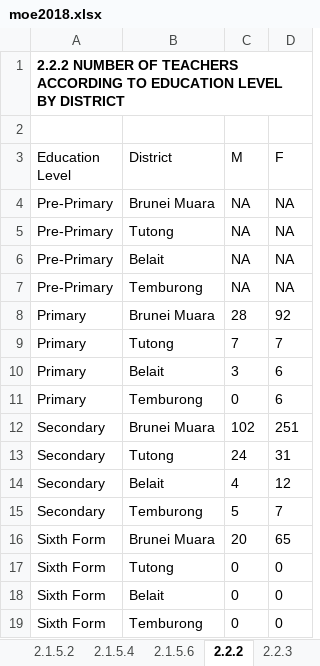
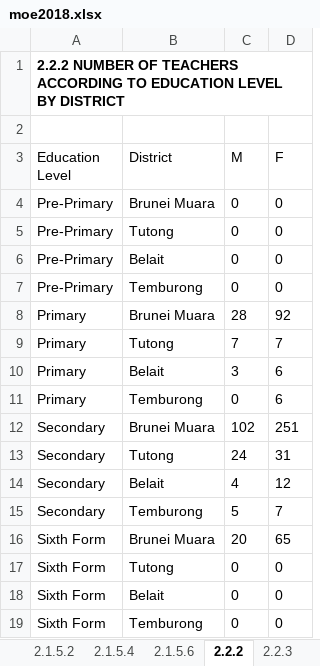
Before and after one commit to Bruneiverse/bruneimap, an Excel workbook: data/moe2018.xlsx, sheet 2.2.2, drawn as a sheet; values as stored, in another font and other column widths than the file's, no borders; the diff names each change by its address in the sheet, - before the commit and + after, or states it on an @@ line.

```diff
--- a/data/moe2018.xlsx (sheet 2.2.2)
+++ b/data/moe2018.xlsx (sheet 2.2.2)
-C4:C7 (M): NA
+C4:C7 (M): 0
-D4:D7 (F): NA
+D4:D7 (F): 0
```
Also changed, not shown: sheet 2.2.3, sheet 2.1.2, 1 other file.
